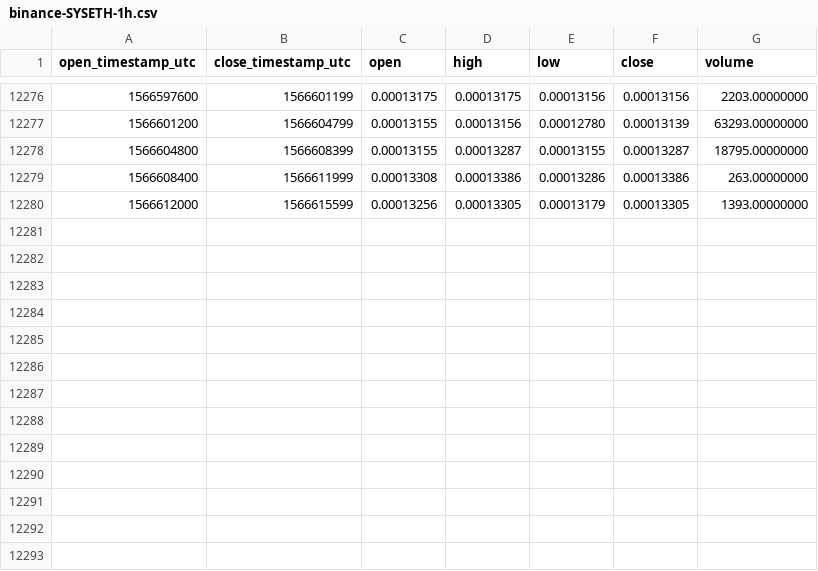
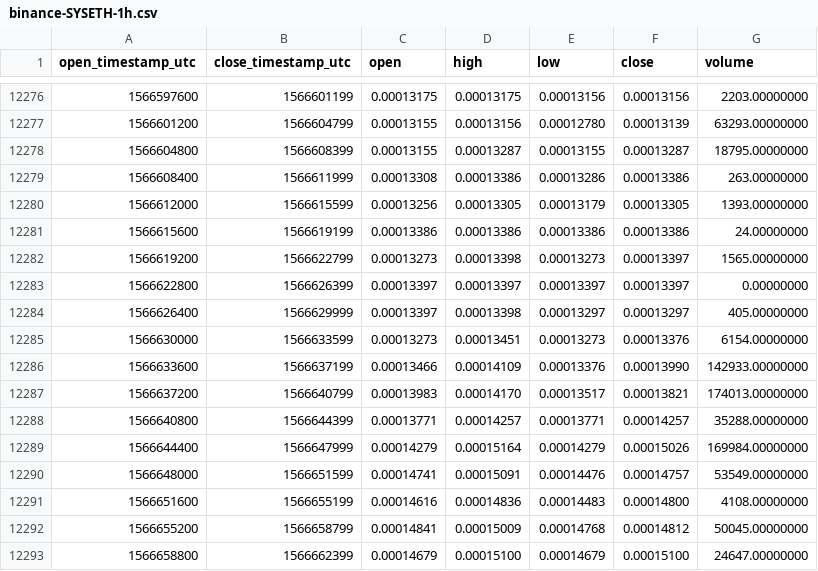
Before and after one commit to cryptobigbro/binance-SYSETH, a CSV file: binance-SYSETH-1h.csv, drawn as a sheet; only a part is shown, gaps mark what is left out.

Commit message:
Update OHLCV data.

```diff
--- a/binance-SYSETH-1h.csv
+++ b/binance-SYSETH-1h.csv
@@ -12280 +12280,14 @@ open_timestamp_utc,close_timestamp_utc,open,high,low,close,volume
 1566612000,1566615599,0.00013256,0.00013305,0.00013179,0.00013305,1393.00000000
+1566615600,1566619199,0.00013386,0.00013386,0.00013386,0.00013386,24.00000000
+1566619200,1566622799,0.00013273,0.00013398,0.00013273,0.00013397,1565.00000000
+1566622800,1566626399,0.00013397,0.00013397,0.00013397,0.00013397,0.00000000
+1566626400,1566629999,0.00013397,0.00013398,0.00013297,0.00013297,405.00000000
+1566630000,1566633599,0.00013273,0.00013451,0.00013273,0.00013376,6154.00000000
+1566633600,1566637199,0.00013466,0.00014109,0.00013376,0.00013990,142933.00000000
+1566637200,1566640799,0.00013983,0.00014170,0.00013517,0.00013821,174013.00000000
+1566640800,1566644399,0.00013771,0.00014257,0.00013771,0.00014257,35288.00000000
+1566644400,1566647999,0.00014279,0.00015164,0.00014279,0.00015026,169984.00000000
+1566648000,1566651599,0.00014741,0.00015091,0.00014476,0.00014757,53549.00000000
+1566651600,1566655199,0.00014616,0.00014836,0.00014483,0.00014800,4108.00000000
+1566655200,1566658799,0.00014841,0.00015009,0.00014768,0.00014812,50045.00000000
+1566658800,1566662399,0.00014679,0.00015100,0.00014679,0.00015100,24647.00000000
```
